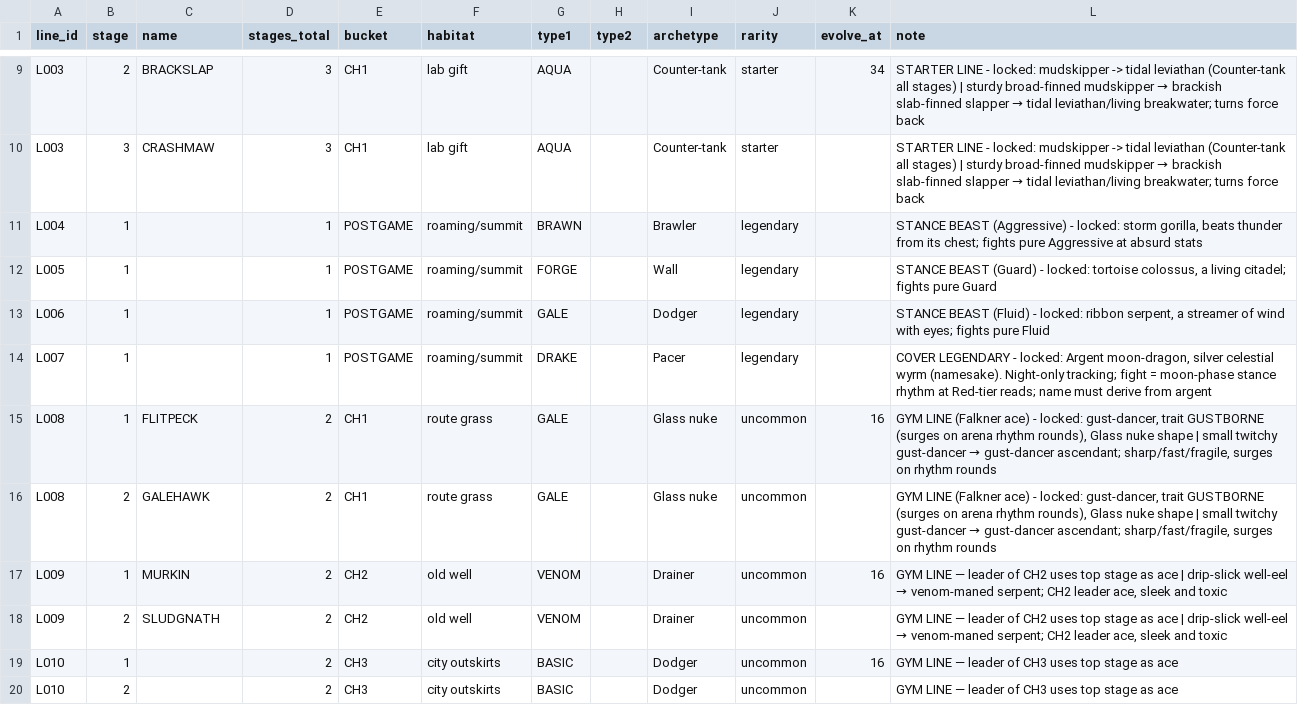
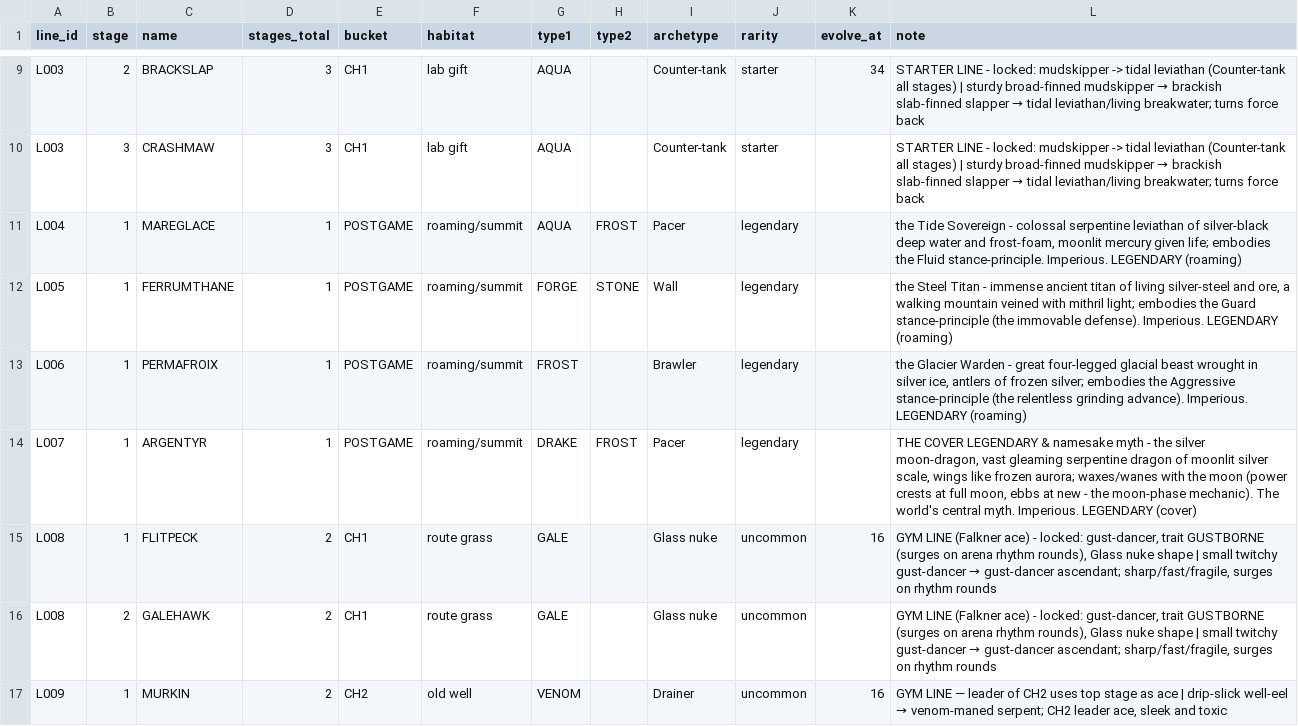
Before and after one commit to Mathiano/Project-Argent, a CSV file: docs/mon-manifest.csv, drawn as a sheet; only a part is shown, gaps mark what is left out; the shorter side is filled out with more unchanged rows.

Commit message:
data(manifest): fill the 4 legendary slots L004-L007 (MAREGLACE/FERRUMTHANE/PERMAFROIX/ARGENTYR); repurpose types/archetypes per design

```diff
--- a/docs/mon-manifest.csv
+++ b/docs/mon-manifest.csv
@@ -10,6 +10,6 @@ L003,2,BRACKSLAP,3,CH1,lab gift,AQUA,,Counter-tank,starter,34,STARTER LINE - loc
 L003,3,CRASHMAW,3,CH1,lab gift,AQUA,,Counter-tank,starter,,STARTER LINE - locked: mudskipper -> tidal leviathan (Counter-tank all stages) | sturdy broad-finned mudskipper → brackish slab-finned slapper → tidal leviathan/living breakwater; turns force back
-L004,1,,1,POSTGAME,roaming/summit,BRAWN,,Brawler,legendary,,"STANCE BEAST (Aggressive) - locked: storm gorilla, beats thunder from its chest; fights pure Aggressive at absurd stats"
-L005,1,,1,POSTGAME,roaming/summit,FORGE,,Wall,legendary,,"STANCE BEAST (Guard) - locked: tortoise colossus, a living citadel; fights pure Guard"
-L006,1,,1,POSTGAME,roaming/summit,GALE,,Dodger,legendary,,"STANCE BEAST (Fluid) - locked: ribbon serpent, a streamer of wind with eyes; fights pure Fluid"
-L007,1,,1,POSTGAME,roaming/summit,DRAKE,,Pacer,legendary,,"COVER LEGENDARY - locked: Argent moon-dragon, silver celestial wyrm (namesake). Night-only tracking; fight = moon-phase stance rhythm at Red-tier reads; name must derive from argent"
+L004,1,MAREGLACE,1,POSTGAME,roaming/summit,AQUA,FROST,Pacer,legendary,,"the Tide Sovereign - colossal serpentine leviathan of silver-black deep water and frost-foam, moonlit mercury given life; embodies the Fluid stance-principle. Imperious. LEGENDARY (roaming)"
+L005,1,FERRUMTHANE,1,POSTGAME,roaming/summit,FORGE,STONE,Wall,legendary,,"the Steel Titan - immense ancient titan of living silver-steel and ore, a walking mountain veined with mithril light; embodies the Guard stance-principle (the immovable defense). Imperious. LEGENDARY (roaming)"
+L006,1,PERMAFROIX,1,POSTGAME,roaming/summit,FROST,,Brawler,legendary,,"the Glacier Warden - great four-legged glacial beast wrought in silver ice, antlers of frozen silver; embodies the Aggressive stance-principle (the relentless grinding advance). Imperious. LEGENDARY (roaming)"
+L007,1,ARGENTYR,1,POSTGAME,roaming/summit,DRAKE,FROST,Pacer,legendary,,"THE COVER LEGENDARY & namesake myth - the silver moon-dragon, vast gleaming serpentine dragon of moonlit silver scale, wings like frozen aurora; waxes/wanes with the moon (power crests at full moon, ebbs at new - the moon-phase mechanic). The world's central myth. Imperious. LEGENDARY (cover)"
 L008,1,FLITPECK,2,CH1,route grass,GALE,,Glass nuke,uncommon,16,"GYM LINE (Falkner ace) - locked: gust-dancer, trait GUSTBORNE (surges on arena rhythm rounds), Glass nuke shape | small twitchy gust-dancer → gust-dancer ascendant; sharp/fast/fragile, surges on rhythm rounds"
```
